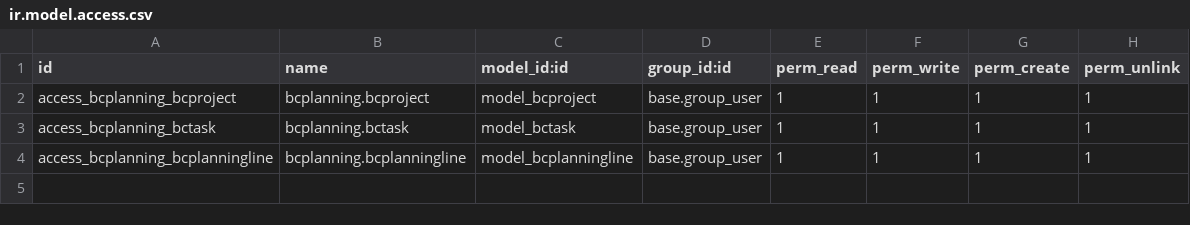
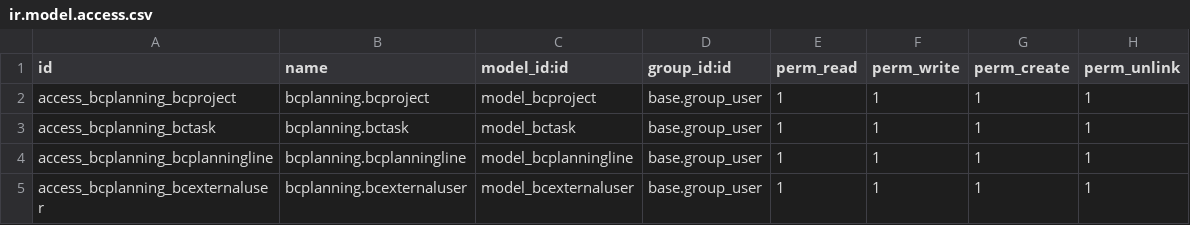
Before and after one commit to ahmadheriyanto/addon19, a CSV file: bcplanning/security/ir.model.access.csv, drawn as a sheet.

```diff
--- a/bcplanning/security/ir.model.access.csv
+++ b/bcplanning/security/ir.model.access.csv
@@ -4 +4,2 @@ access_bcplanning_bctask,bcplanning.bctask,model_bctask,base.group_user,1,1,1,1
 access_bcplanning_bcplanningline,bcplanning.bcplanningline,model_bcplanningline,base.group_user,1,1,1,1
+access_bcplanning_bcexternaluser,bcplanning.bcexternaluser,model_bcexternaluser,base.group_user,1,1,1,1
```
Also changed, not shown: 12 other files.
